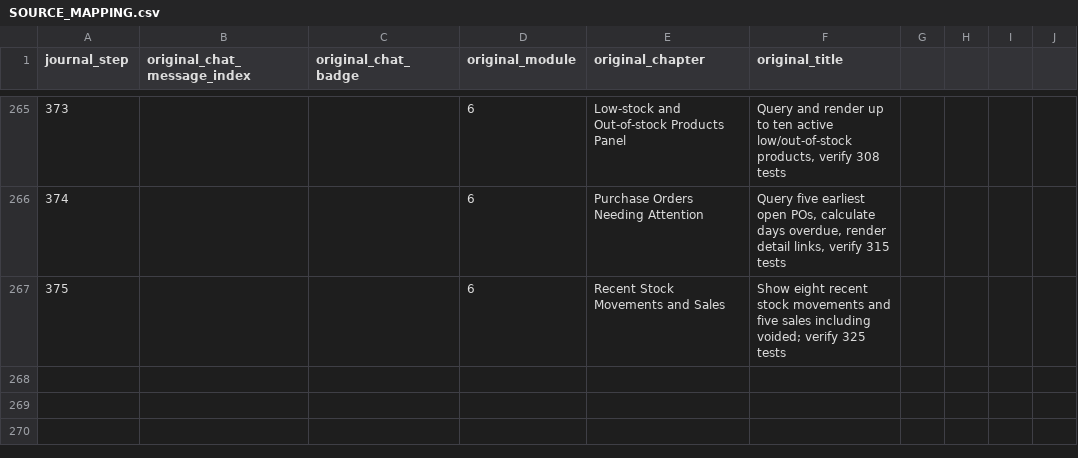
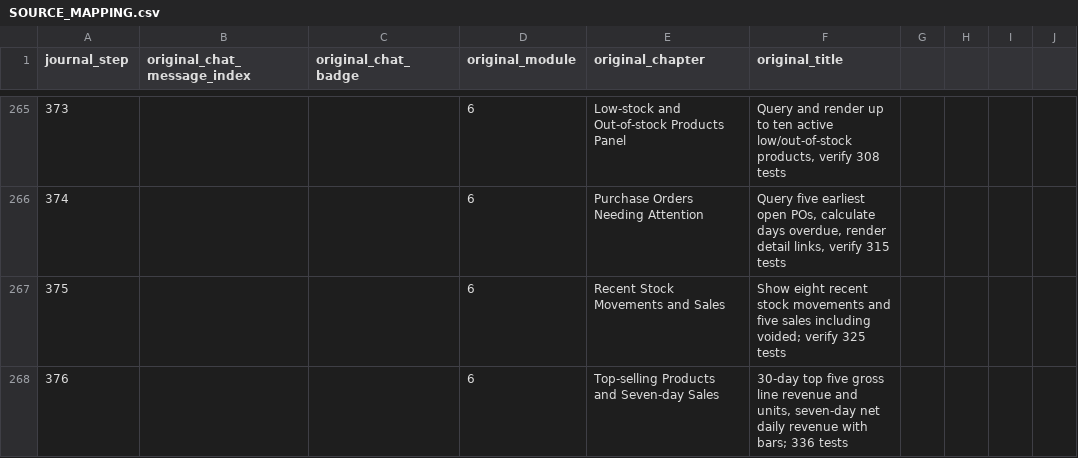
Before and after one commit to mehreen-7547/inventory-development-journal, a CSV file: SOURCE_MAPPING.csv, drawn as a sheet; only a part is shown, gaps mark what is left out; the diff names each change by its address in the sheet, - before the commit and + after, or states it on an @@ line.

Commit message:
Update Chapter 5 journal index and handoff: SOURCE_MAPPING.csv

```diff
--- a/SOURCE_MAPPING.csv
+++ b/SOURCE_MAPPING.csv
+row 268: 376 |  |  | 6 | Top-selling Products and Seven-day Sales | 30-day top five gross line revenue and units, seven-day net daily revenue with bars; 336 tests
```
